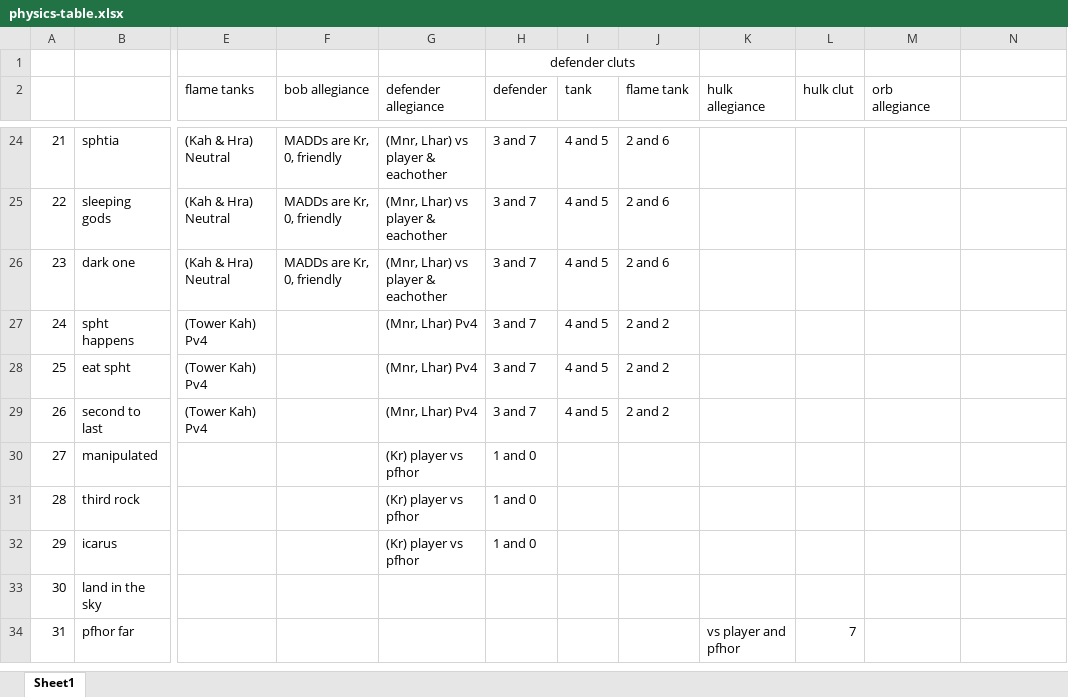
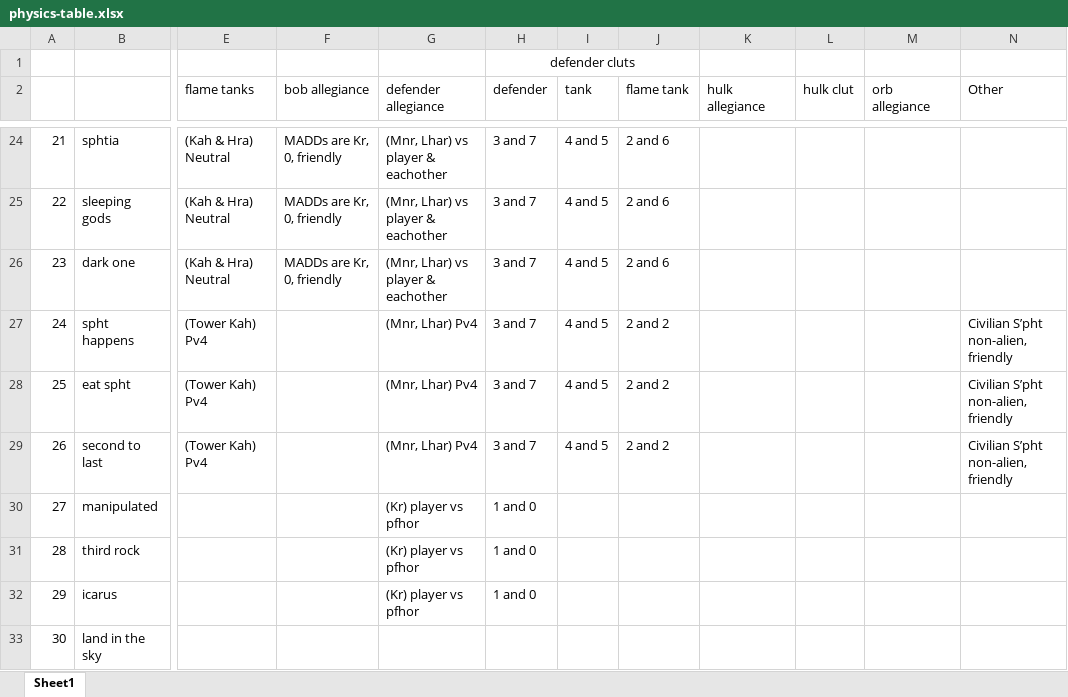
Before and after one commit to Pfhorrest/Eternal, an Excel workbook: Physics model templates/physics-table.xlsx, sheet Sheet1, drawn as a sheet; only a part is shown, gaps mark what is left out; the shorter side is filled out with more unchanged rows; values as stored, in another font and other column widths than the file's, no borders; the diff names each change by its address in the sheet, - before the commit and + after, or states it on an @@ line.

Commit message:
physics fix for 2tLotM

```diff
--- a/Physics model templates/physics-table.xlsx (sheet Sheet1)
+++ b/Physics model templates/physics-table.xlsx (sheet Sheet1)
-N2: (empty)
+N2: Other
-N27:N29 (Other): (empty)
+N27:N29 (Other): Civilian S’pht non-alien, friendly
```
